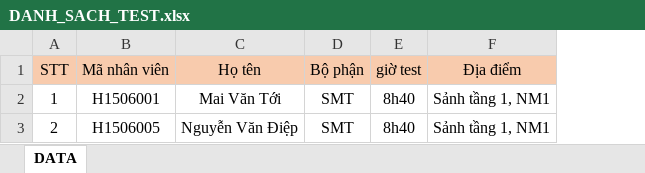
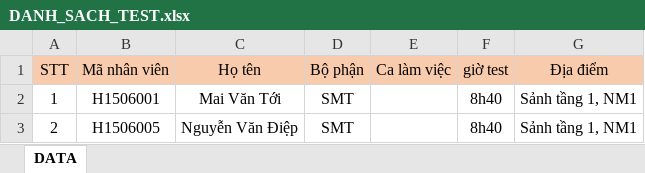
Before and after one commit to DangLinh92/WINFORM, an Excel workbook: WHC_COVID_CHECK/WISOL.UI/DANH_SACH_TEST.xlsx, sheet DATA, drawn as a sheet; values as stored, in another font and other column widths than the file's, no borders; conditional formats not drawn; the diff names each change by its address in the sheet, - before the commit and + after, or states it on an @@ line.

```diff
--- a/WHC_COVID_CHECK/WISOL.UI/DANH_SACH_TEST.xlsx (sheet DATA)
+++ b/WHC_COVID_CHECK/WISOL.UI/DANH_SACH_TEST.xlsx (sheet DATA)
+column E (Ca làm việc), empty
```
Also changed, not shown: 2 other files.
